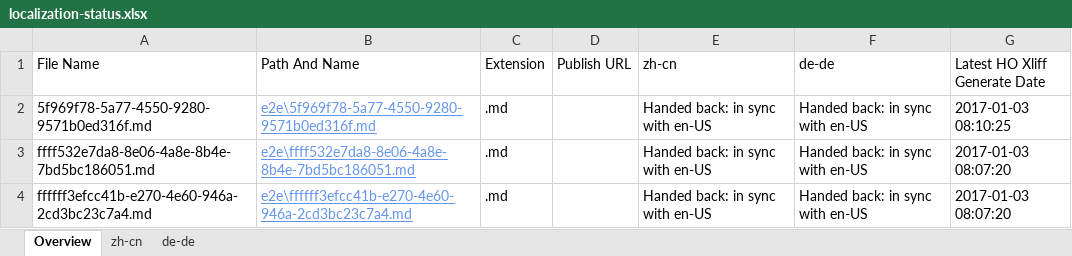
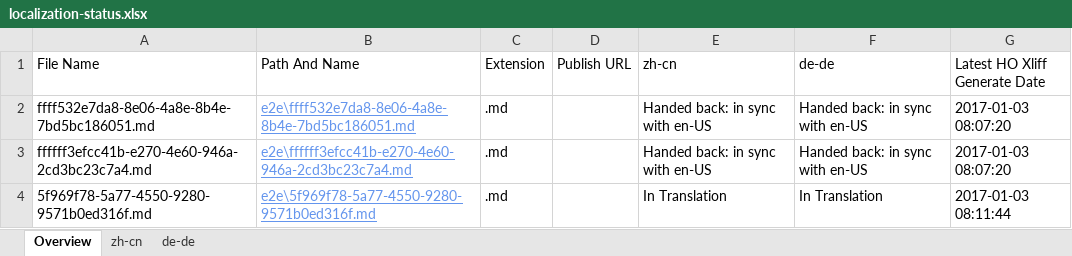
Before and after one commit to OpenLocalizationTestOrg/ol-test1-handback, an Excel workbook: ol-handback/OpenLocalizationTestOrg/ol-test1/ci/localization-status.xlsx, sheet Overview, drawn as a sheet; values as stored, in another font and other column widths than the file's, no borders; table styles not drawn; removed rows and columns are numbered as before the commit, all else as after; the diff names each change by its address in the sheet, - before the commit and + after, or states it on an @@ line.

```diff
--- a/ol-handback/OpenLocalizationTestOrg/ol-test1/ci/localization-status.xlsx (sheet Overview)
+++ b/ol-handback/OpenLocalizationTestOrg/ol-test1/ci/localization-status.xlsx (sheet Overview)
-row 2: 5f969f78-5a77-4550-9280-9571b0ed316f.md | e2e\5f969f78-5a77-4550-9280-9571b0ed316f.md | .md |  | Handed back: in sync with en-US | Handed back: in sync with en-US | 2017-01-03 08:10:25
+row 4: 5f969f78-5a77-4550-9280-9571b0ed316f.md | e2e\5f969f78-5a77-4550-9280-9571b0ed316f.md | .md |  | In Translation | In Translation | 2017-01-03 08:11:44
```
Also changed, not shown: sheet zh-cn, sheet de-de.
